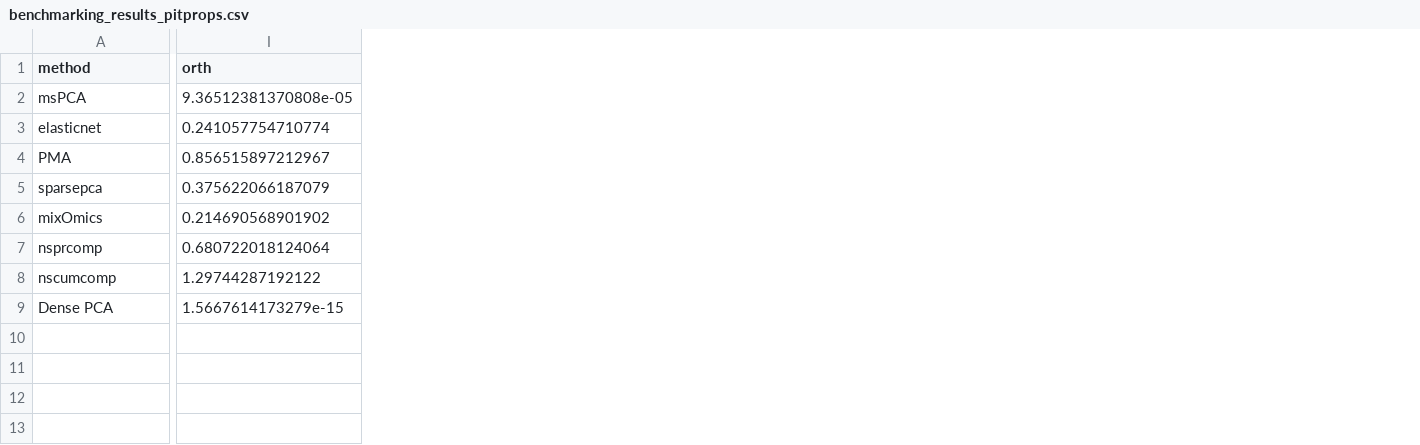
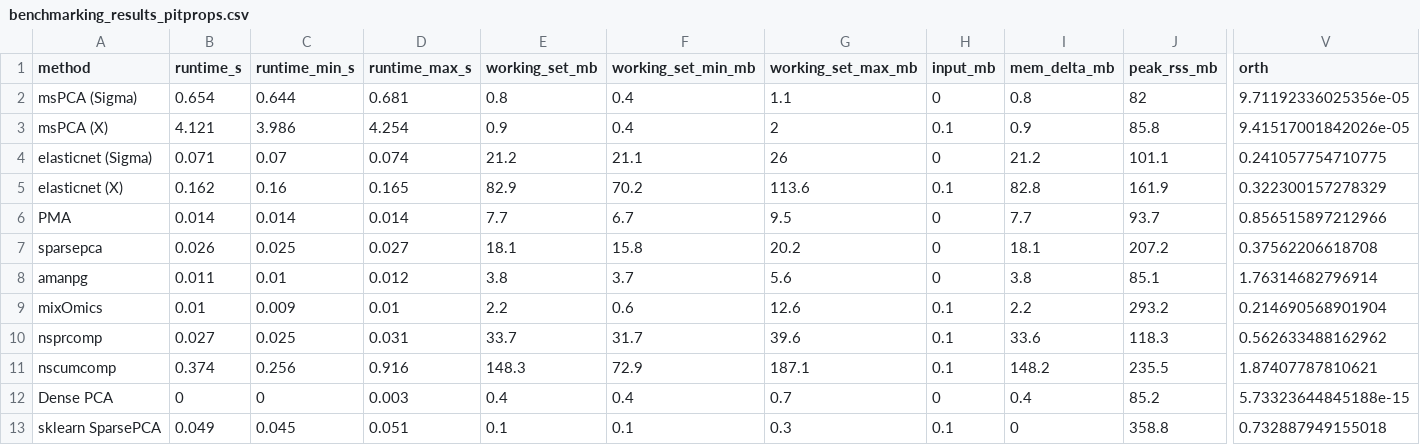
Before and after one commit to jeanpauphilet/msPCA, a CSV file: replication/benchmarking/benchmarking_results_pitprops.csv, drawn as a sheet; only a part is shown, gaps mark what is left out; addresses are those after the commit; rows hold the shown columns only; the diff covers the shown part only; the diff names each change by its address in the sheet, - before the commit and + after, or states it on an @@ line.

Commit message:
add memory benchmarking

```diff
--- a/replication/benchmarking/benchmarking_results_pitprops.csv
+++ b/replication/benchmarking/benchmarking_results_pitprops.csv
+column B (runtime_s), rows 3-4: 4.121 | 0.071; rows 6-7: 0.014 | 0.026; rows 9-12: 0.01 | 0.027 | 0.374 | 0
+column C (runtime_min_s), rows 3-4: 3.986 | 0.07; rows 6-7: 0.014 | 0.025; rows 9-12: 0.009 | 0.025 | 0.256 | 0
+column D (runtime_max_s), rows 3-4: 4.254 | 0.074; rows 6-7: 0.014 | 0.027; rows 9-12: 0.01 | 0.031 | 0.916 | 0.003
+column E (working_set_mb), rows 3-4: 0.9 | 21.2; rows 6-7: 7.7 | 18.1; rows 9-12: 2.2 | 33.7 | 148.3 | 0.4
+column F (working_set_min_mb), rows 3-4: 0.4 | 21.1; rows 6-7: 6.7 | 15.8; rows 9-12: 0.6 | 31.7 | 72.9 | 0.4
+column G (working_set_max_mb), rows 3-4: 2 | 26; rows 6-7: 9.5 | 20.2; rows 9-12: 12.6 | 39.6 | 187.1 | 0.7
+column H (input_mb), rows 3-4: 0.1 | 0; rows 6-7: 0 | 0; rows 9-12: 0.1 | 0.1 | 0.1 | 0
+column I (mem_delta_mb), rows 3-4: 0.9 | 21.2; rows 6-7: 7.7 | 18.1; rows 9-12: 2.2 | 33.6 | 148.2 | 0.4
+column J (peak_rss_mb), rows 3-4: 85.8 | 101.1; rows 6-7: 93.7 | 207.2; rows 9-12: 293.2 | 118.3 | 235.5 | 85.2
+row 2: msPCA (Sigma) | 0.654 | 0.644 | 0.681 | 0.8 | 0.4 | 1.1 | 0 | 0.8 | 82 | 9.71192336025356e-05
-A3 (method): msPCA
+A3 (method): msPCA (X)
-V3 (orth): 9.36512381370808e-05
+V3 (orth): 9.41517001842026e-05
-A4 (method): elasticnet
+A4 (method): elasticnet (Sigma)
-V4 (orth): 0.241057754710774
+V4 (orth): 0.241057754710775
+row 5: elasticnet (X) | 0.162 | 0.16 | 0.165 | 82.9 | 70.2 | 113.6 | 0.1 | 82.8 | 161.9 | 0.322300157278329
-V6 (orth): 0.856515897212967
+V6 (orth): 0.856515897212966
-V7 (orth): 0.375622066187079
+V7 (orth): 0.37562206618708
+row 8: amanpg | 0.011 | 0.01 | 0.012 | 3.8 | 3.7 | 5.6 | 0 | 3.8 | 85.1 | 1.76314682796914
-V9 (orth): 0.214690568901902
+V9 (orth): 0.214690568901904
-V10 (orth): 0.680722018124064
+V10 (orth): 0.562633488162962
-V11 (orth): 1.29744287192122
+V11 (orth): 1.87407787810621
-V12 (orth): 1.5667614173279e-15
+V12 (orth): 5.73323644845188e-15
+row 13: sklearn SparsePCA | 0.049 | 0.045 | 0.051 | 0.1 | 0.1 | 0.3 | 0.1 | 0 | 358.8 | 0.732887949155018
```
Also changed, not shown: 6 added columns, 1 removed column and 9 edited cells elsewhere in this file, inst/vignette-data/snp_varyingk_results.csv, replication/benchmarking/benchmarking_results_breast.csv, 40 other files.
